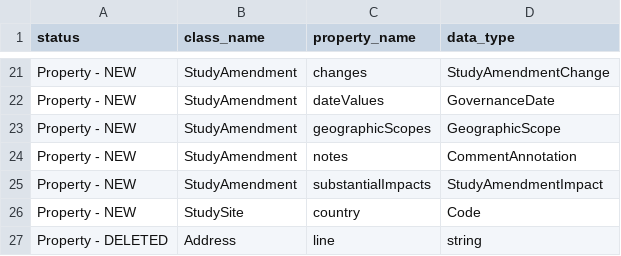
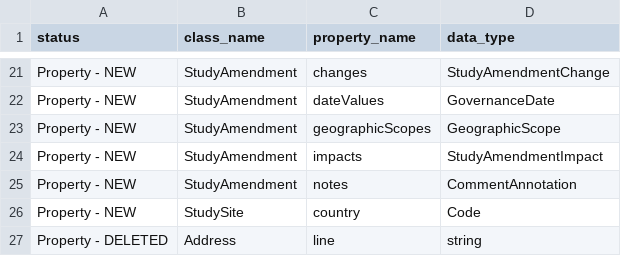
Before and after one commit to cdisc-org/DDF-RA, a CSV file: Deliverables/UML/UML_DELTA_3-6-0_3-7-0.csv, drawn as a sheet; only a part is shown, gaps mark what is left out.

```diff
--- a/Deliverables/UML/UML_DELTA_3-6-0_3-7-0.csv
+++ b/Deliverables/UML/UML_DELTA_3-6-0_3-7-0.csv
@@ -23,4 +23,4 @@ Property - NEW,StudyAmendment,dateValues,GovernanceDate
 Property - NEW,StudyAmendment,geographicScopes,GeographicScope
+Property - NEW,StudyAmendment,impacts,StudyAmendmentImpact
 Property - NEW,StudyAmendment,notes,CommentAnnotation
-Property - NEW,StudyAmendment,substantialImpacts,StudyAmendmentImpact
 Property - NEW,StudySite,country,Code
```
Also changed, not shown: Deliverables/UML/alignment.csv, 2 other files.
